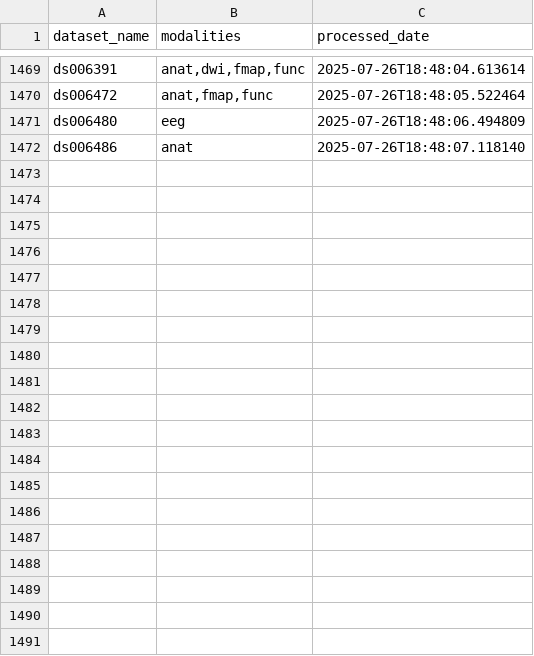
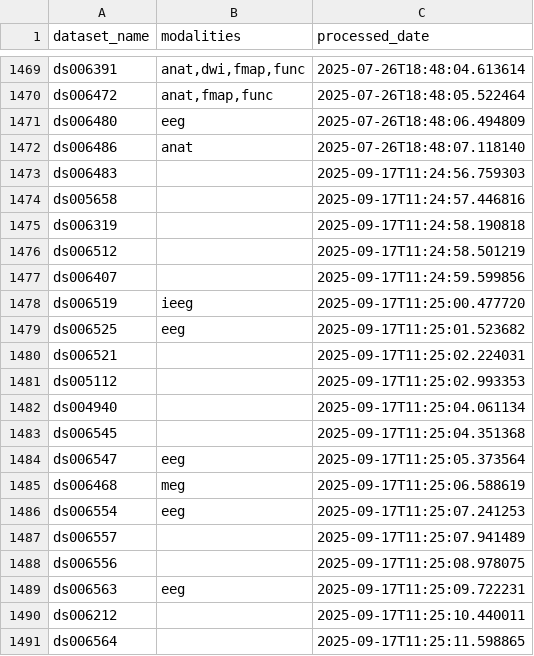
Before and after one commit to sccn/nemar-citations, a CSV file: citations/dataset_modalities_lookup.csv, drawn as a sheet; only a part is shown, gaps mark what is left out; the diff covers the shown part only; the diff names each change by its address in the sheet, - before the commit and + after, or states it on an @@ line.

```diff
--- a/citations/dataset_modalities_lookup.csv
+++ b/citations/dataset_modalities_lookup.csv
+row 1473: ds006483 |  | 2025-09-17T11:24:56.759303
+row 1474: ds005658 |  | 2025-09-17T11:24:57.446816
+row 1475: ds006319 |  | 2025-09-17T11:24:58.190818
+row 1476: ds006512 |  | 2025-09-17T11:24:58.501219
+row 1477: ds006407 |  | 2025-09-17T11:24:59.599856
+row 1478: ds006519 | ieeg | 2025-09-17T11:25:00.477720
+row 1479: ds006525 | eeg | 2025-09-17T11:25:01.523682
+row 1480: ds006521 |  | 2025-09-17T11:25:02.224031
+row 1481: ds005112 |  | 2025-09-17T11:25:02.993353
+row 1482: ds004940 |  | 2025-09-17T11:25:04.061134
+row 1483: ds006545 |  | 2025-09-17T11:25:04.351368
+row 1484: ds006547 | eeg | 2025-09-17T11:25:05.373564
+row 1485: ds006468 | meg | 2025-09-17T11:25:06.588619
+row 1486: ds006554 | eeg | 2025-09-17T11:25:07.241253
+row 1487: ds006557 |  | 2025-09-17T11:25:07.941489
+row 1488: ds006556 |  | 2025-09-17T11:25:08.978075
+row 1489: ds006563 | eeg | 2025-09-17T11:25:09.722231
+row 1490: ds006212 |  | 2025-09-17T11:25:10.440011
+row 1491: ds006564 |  | 2025-09-17T11:25:11.598865
```
Also changed, not shown: 23 added rows elsewhere in this file, 4 other files.
